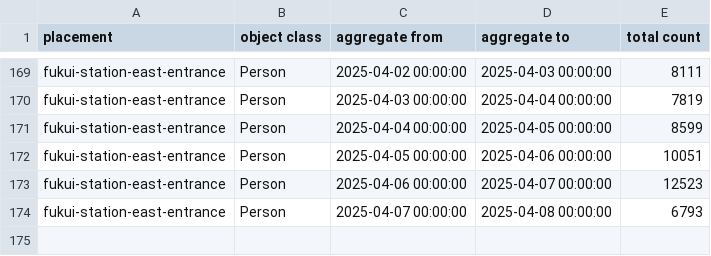
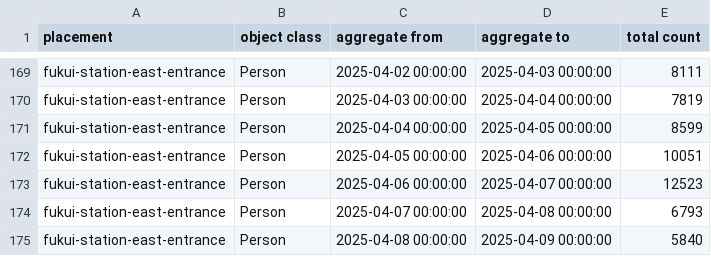
Before and after one commit to haruyuki-16278/fukui-kanko-people-flow-visualization, a CSV file: public/fukui-station-east-entrance/Person.csv, drawn as a sheet; only a part is shown, gaps mark what is left out.

```diff
--- a/public/fukui-station-east-entrance/Person.csv
+++ b/public/fukui-station-east-entrance/Person.csv
@@ -174 +174,2 @@ fukui-station-east-entrance,Person,2025-04-06 00:00:00,2025-04-07 00:00:00,12523
 fukui-station-east-entrance,Person,2025-04-07 00:00:00,2025-04-08 00:00:00,6793
+fukui-station-east-entrance,Person,2025-04-08 00:00:00,2025-04-09 00:00:00,5840
```
Also changed, not shown: public/tojinbo-shotaro/Person.csv, 6 other files.
